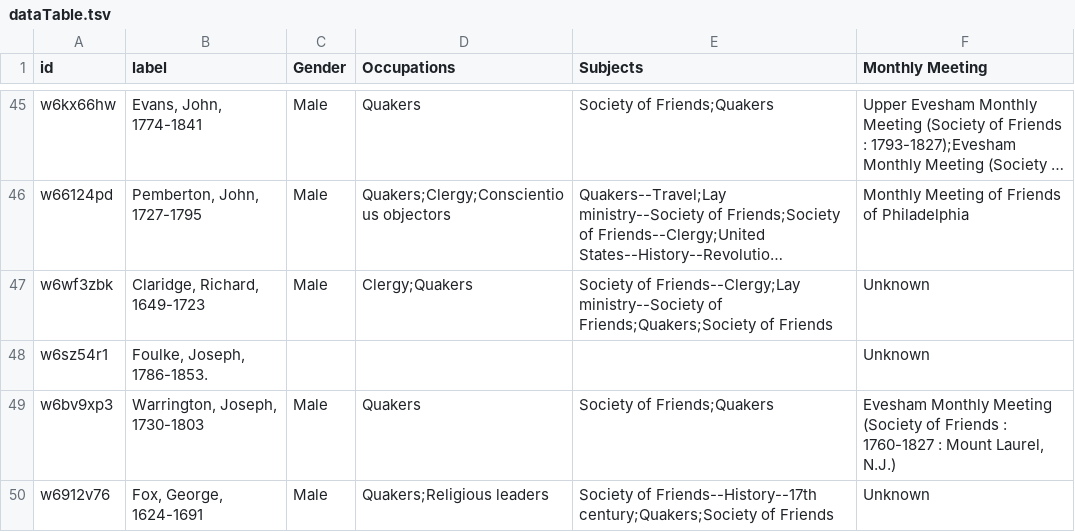
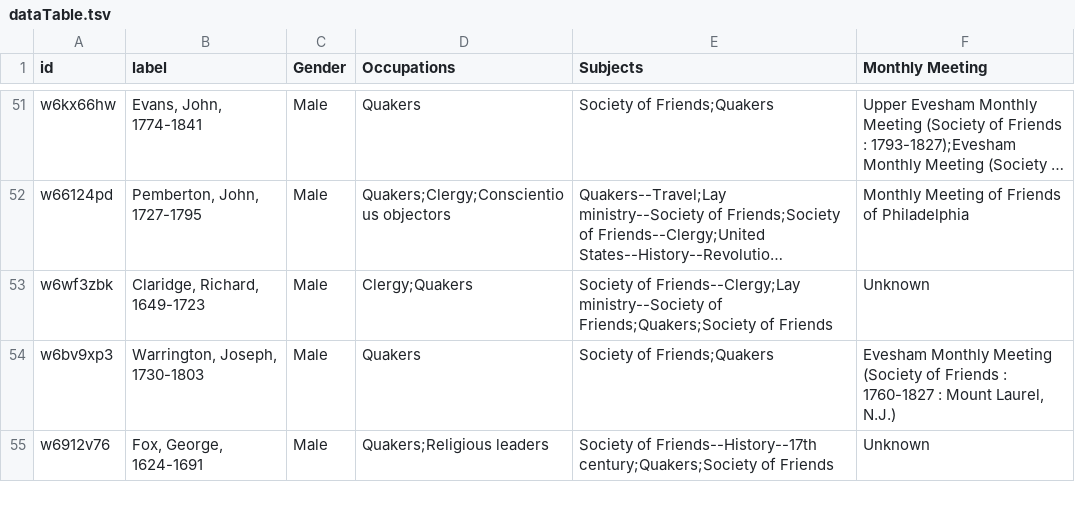
Before and after one commit to jtruitt1/SNAC-to-ASpace, a TSV file: dataTable.tsv, drawn as a sheet; only a part is shown, gaps mark what is left out; long unchanged cells end in …; removed rows and columns are numbered as before the commit, all else as after; the diff covers the shown part only; the diff names each change by its address in the sheet, - before the commit and + after, or states it on an @@ line.

```diff
--- a/dataTable.tsv
+++ b/dataTable.tsv
-row 48: w6sz54r1 | Foulke, Joseph, 1786-1853. |  |  |  | Unknown
```
Also changed, not shown: 12 added rows, 12 removed rows and 17 edited cells elsewhere in this file.
